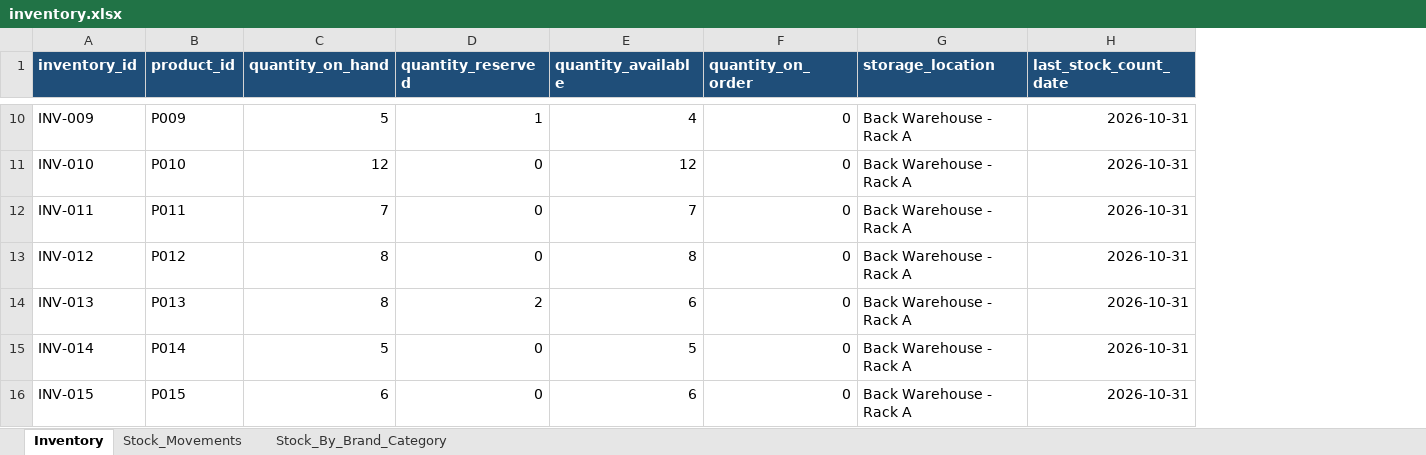
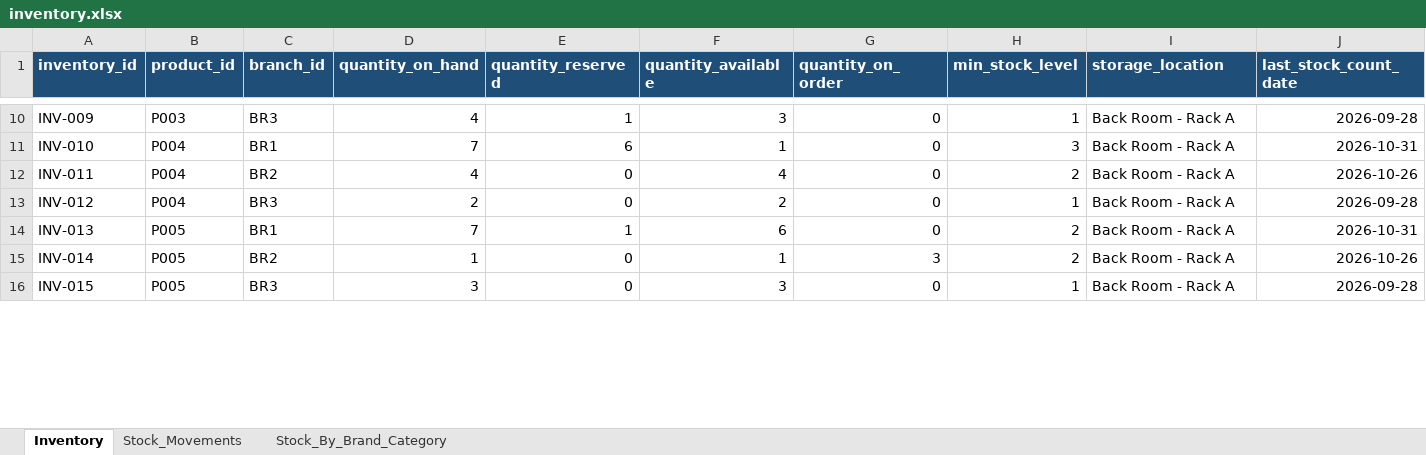
Before and after one commit to missshlomiYefet/inventory-dashboard, an Excel workbook: data/inventory.xlsx, sheet Inventory, drawn as a sheet; only a part is shown, gaps mark what is left out; values as stored, in another font and other column widths than the file's, no borders; addresses are those after the commit; the diff covers the shown part only; the diff names each change by its address in the sheet, - before the commit and + after, or states it on an @@ line.

Commit message:
Add inventory dashboard, branches data and updated docs

```diff
--- a/data/inventory.xlsx (sheet Inventory)
+++ b/data/inventory.xlsx (sheet Inventory)
+column C (branch_id), rows 10-16: BR3 | BR1 | BR2 | BR3 | BR1 | BR2 | BR3
+column H (min_stock_level), rows 10-16: 1 | 3 | 2 | 1 | 2 | 2 | 1
-B10 (product_id): P009
+B10 (product_id): P003
-D10 (quantity_on_hand): 5
+D10 (quantity_on_hand): 4
-F10 (quantity_available): 4
+F10 (quantity_available): 3
-I10:I16 (storage_location): Back Warehouse - Rack A
+I10:I16 (storage_location): Back Room - Rack A
-J10 (last_stock_count_date): 2026-10-31
+J10 (last_stock_count_date): 2026-09-28
-B11 (product_id): P010
+B11 (product_id): P004
-D11 (quantity_on_hand): 12
+D11 (quantity_on_hand): 7
-E11 (quantity_reserved): 0
+E11 (quantity_reserved): 6
-F11 (quantity_available): 12
+F11 (quantity_available): 1
-B12 (product_id): P011
+B12 (product_id): P004
-D12 (quantity_on_hand): 7
+D12 (quantity_on_hand): 4
-F12 (quantity_available): 7
+F12 (quantity_available): 4
-J12 (last_stock_count_date): 2026-10-31
+J12 (last_stock_count_date): 2026-10-26
-B13 (product_id): P012
+B13 (product_id): P004
-D13 (quantity_on_hand): 8
+D13 (quantity_on_hand): 2
-F13 (quantity_available): 8
+F13 (quantity_available): 2
-J13 (last_stock_count_date): 2026-10-31
+J13 (last_stock_count_date): 2026-09-28
-B14 (product_id): P013
+B14 (product_id): P005
-D14 (quantity_on_hand): 8
+D14 (quantity_on_hand): 7
-E14 (quantity_reserved): 2
+E14 (quantity_reserved): 1
-B15 (product_id): P014
+B15 (product_id): P005
-D15 (quantity_on_hand): 5
+D15 (quantity_on_hand): 1
-F15 (quantity_available): 5
+F15 (quantity_available): 1
-G15 (quantity_on_order): 0
+G15 (quantity_on_order): 3
-J15 (last_stock_count_date): 2026-10-31
+J15 (last_stock_count_date): 2026-10-26
-B16 (product_id): P015
+B16 (product_id): P005
-D16 (quantity_on_hand): 6
+D16 (quantity_on_hand): 3
-F16 (quantity_available): 6
+F16 (quantity_available): 3
-J16 (last_stock_count_date): 2026-10-31
+J16 (last_stock_count_date): 2026-09-28
```
Also changed, not shown: 132 added rows and 287 edited cells elsewhere in this sheet, sheet Stock_Movements, sheet Stock_By_Brand_Category, data/customers.xlsx, data/orders.xlsx, 14 other files.
